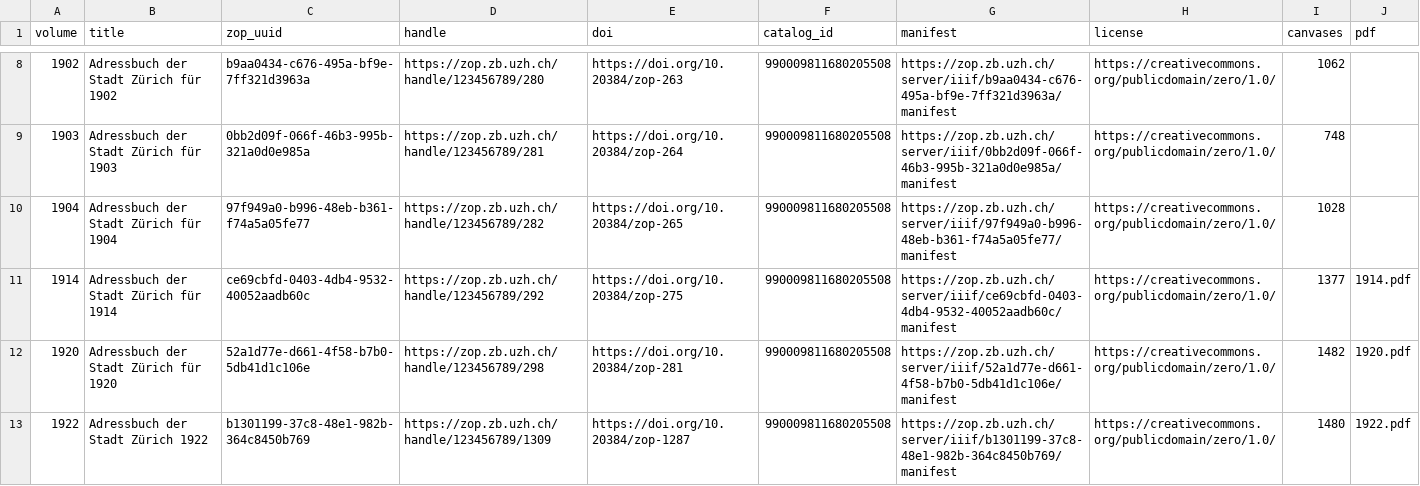
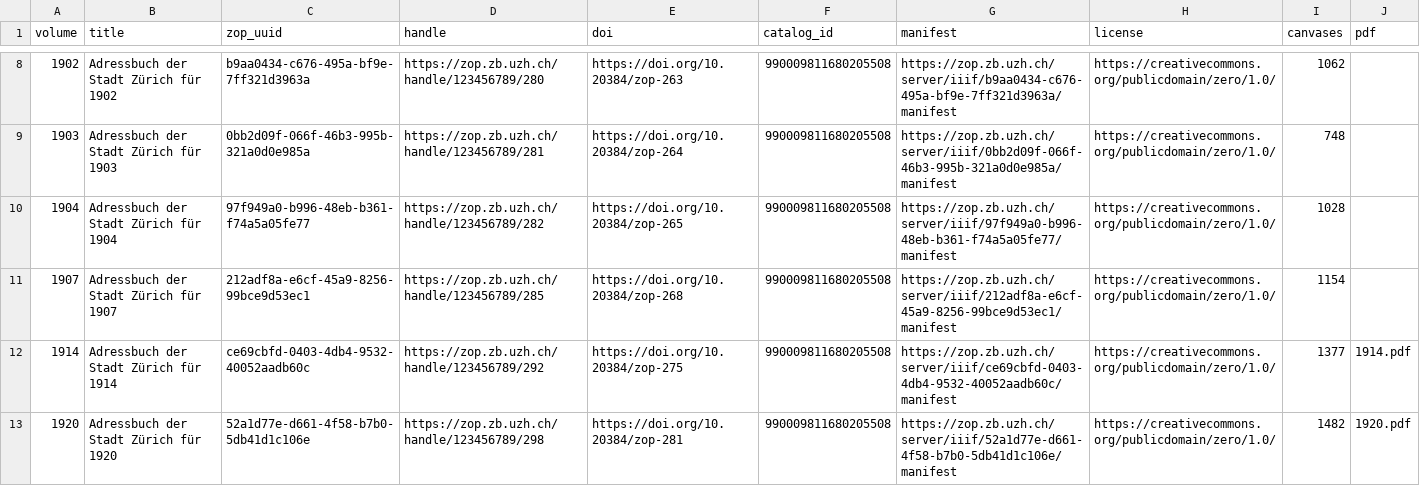
Before and after one commit to thodel/adressbuecher-zuerich, a CSV file: data/csv/01_iiif_volumes.csv, drawn as a sheet; only a part is shown, gaps mark what is left out; the shorter side is filled out with more unchanged rows.

```diff
--- a/data/csv/01_iiif_volumes.csv
+++ b/data/csv/01_iiif_volumes.csv
@@ -10,2 +10,3 @@ volume,title,zop_uuid,handle,doi,catalog_id,manifest,license,canvases,pdf
 1904,Adressbuch der Stadt Zürich für 1904,97f949a0-b996-48eb-b361-f74a5a05fe77,https://zop.zb.uzh.ch/handle/123456789/282,https://doi.org/10.20384/zop-265,990009811680205508,https://zop.zb.uzh.ch/server/iiif/97f949a0-b996-48eb-b361-f74a5a05fe77/manifest,https://creativecommons.org/publicdomain/zero/1.0/,1028,
+1907,Adressbuch der Stadt Zürich für 1907,212adf8a-e6cf-45a9-8256-99bce9d53ec1,https://zop.zb.uzh.ch/handle/123456789/285,https://doi.org/10.20384/zop-268,990009811680205508,https://zop.zb.uzh.ch/server/iiif/212adf8a-e6cf-45a9-8256-99bce9d53ec1/manifest,https://creativecommons.org/publicdomain/zero/1.0/,1154,
 1914,Adressbuch der Stadt Zürich für 1914,ce69cbfd-0403-4db4-9532-40052aadb60c,https://zop.zb.uzh.ch/handle/123456789/292,https://doi.org/10.20384/zop-275,990009811680205508,https://zop.zb.uzh.ch/server/iiif/ce69cbfd-0403-4db4-9532-40052aadb60c/manifest,https://creativecommons.org/publicdomain/zero/1.0/,1377,1914.pdf
```
Also changed, not shown: data/csv/00_volumes.csv, data/csv/03_sections.csv, 13 other files.
